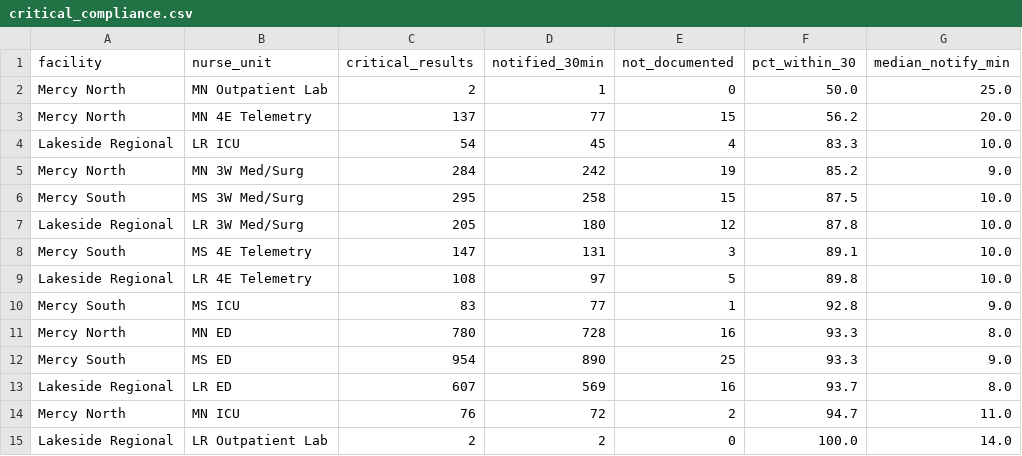
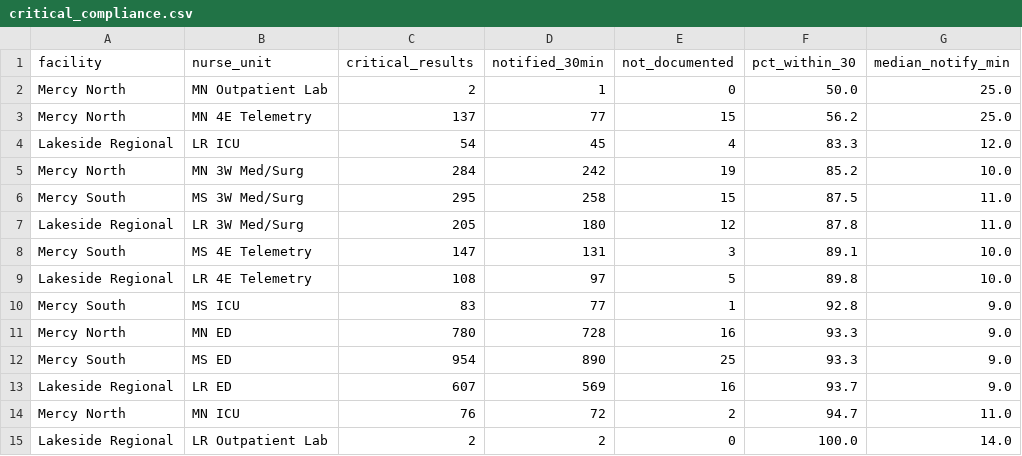
Before and after one commit to kovinaveenkumar/millennium-clinical-reporting, a CSV file: output/csv/critical_compliance.csv, drawn as a sheet.

Commit message:
Port reports 01-05 to Oracle 23ai and reconcile 238/238 values with SQLite
The reconciliation caught two real issues, both fixed:
- critical-result median: SQLite sorted NULLs first, shifting ROW_NUMBER positions (NULLS LAST + new pandas test)
- lab TAT exactly-60-minute boundary: float vs decimal date math (TAT now from whole seconds)

```diff
--- a/output/csv/critical_compliance.csv
+++ b/output/csv/critical_compliance.csv
@@ -2,7 +2,7 @@ facility,nurse_unit,critical_results,notified_30min,not_documented,pct_within_30
 Mercy North,MN Outpatient Lab,2,1,0,50.0,25.0
-Mercy North,MN 4E Telemetry,137,77,15,56.2,20.0
-Lakeside Regional,LR ICU,54,45,4,83.3,10.0
-Mercy North,MN 3W Med/Surg,284,242,19,85.2,9.0
-Mercy South,MS 3W Med/Surg,295,258,15,87.5,10.0
-Lakeside Regional,LR 3W Med/Surg,205,180,12,87.8,10.0
+Mercy North,MN 4E Telemetry,137,77,15,56.2,25.0
+Lakeside Regional,LR ICU,54,45,4,83.3,12.0
+Mercy North,MN 3W Med/Surg,284,242,19,85.2,10.0
+Mercy South,MS 3W Med/Surg,295,258,15,87.5,11.0
+Lakeside Regional,LR 3W Med/Surg,205,180,12,87.8,11.0
 Mercy South,MS 4E Telemetry,147,131,3,89.1,10.0
@@ -10,5 +10,5 @@ Lakeside Regional,LR 4E Telemetry,108,97,5,89.8,10.0
 Mercy South,MS ICU,83,77,1,92.8,9.0
-Mercy North,MN ED,780,728,16,93.3,8.0
+Mercy North,MN ED,780,728,16,93.3,9.0
 Mercy South,MS ED,954,890,25,93.3,9.0
-Lakeside Regional,LR ED,607,569,16,93.7,8.0
+Lakeside Regional,LR ED,607,569,16,93.7,9.0
 Mercy North,MN ICU,76,72,2,94.7,11.0
```
Also changed, not shown: output/csv/lab_tat_stat_by_hour.csv, 14 other files.
